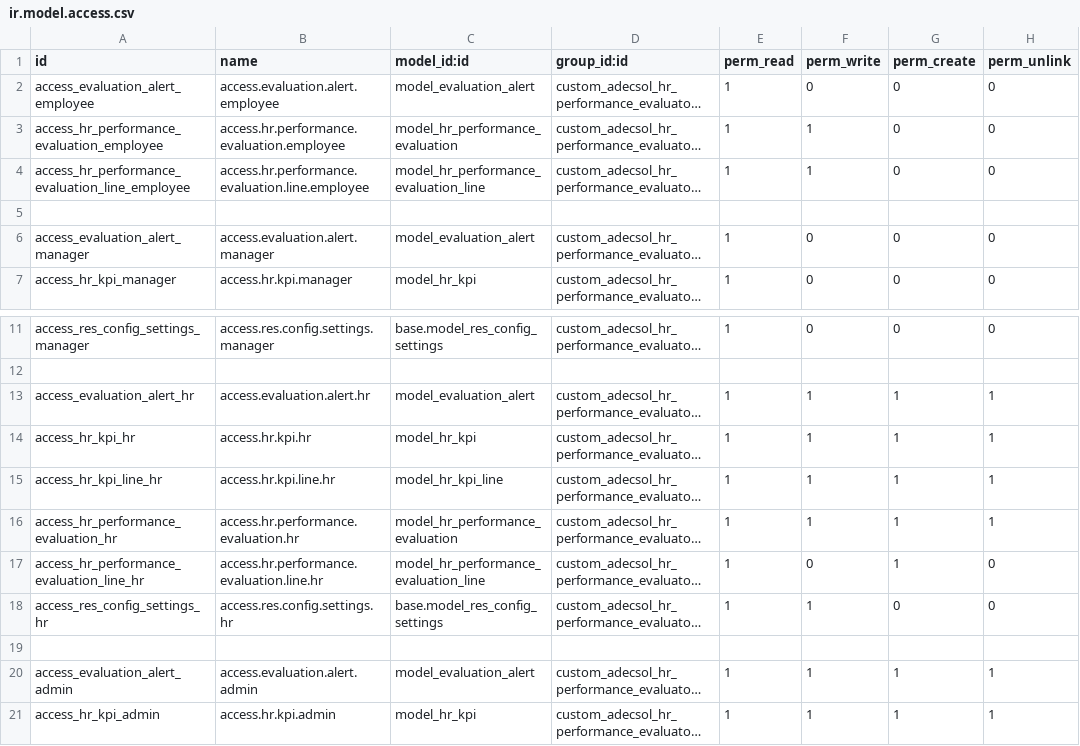
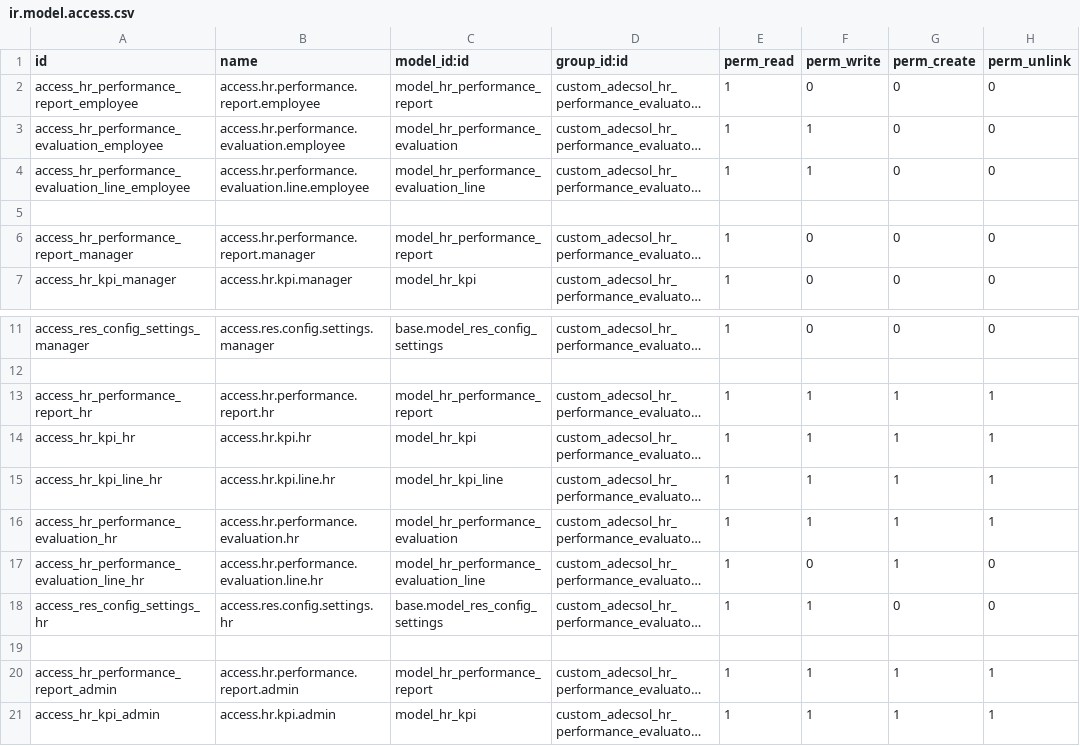
Before and after one commit to TienThanh17/performance_evaluator_odoo18, a CSV file: security/ir.model.access.csv, drawn as a sheet; only a part is shown, gaps mark what is left out; long unchanged cells end in …; the diff names each change by its address in the sheet, - before the commit and + after, or states it on an @@ line.

```diff
--- a/security/ir.model.access.csv
+++ b/security/ir.model.access.csv
-A2 (id): access_evaluation_alert_employee
+A2 (id): access_hr_performance_report_employee
-B2 (name): access.evaluation.alert.employee
+B2 (name): access.hr.performance.report.employee
-C2 (model_id:id): model_evaluation_alert
+C2 (model_id:id): model_hr_performance_report
-A6 (id): access_evaluation_alert_manager
+A6 (id): access_hr_performance_report_manager
-B6 (name): access.evaluation.alert.manager
+B6 (name): access.hr.performance.report.manager
-C6 (model_id:id): model_evaluation_alert
+C6 (model_id:id): model_hr_performance_report
-A13 (id): access_evaluation_alert_hr
+A13 (id): access_hr_performance_report_hr
-B13 (name): access.evaluation.alert.hr
+B13 (name): access.hr.performance.report.hr
-C13 (model_id:id): model_evaluation_alert
+C13 (model_id:id): model_hr_performance_report
-A20 (id): access_evaluation_alert_admin
+A20 (id): access_hr_performance_report_admin
-B20 (name): access.evaluation.alert.admin
+B20 (name): access.hr.performance.report.admin
-C20 (model_id:id): model_evaluation_alert
+C20 (model_id:id): model_hr_performance_report
```
Also changed, not shown: 18 other files.
